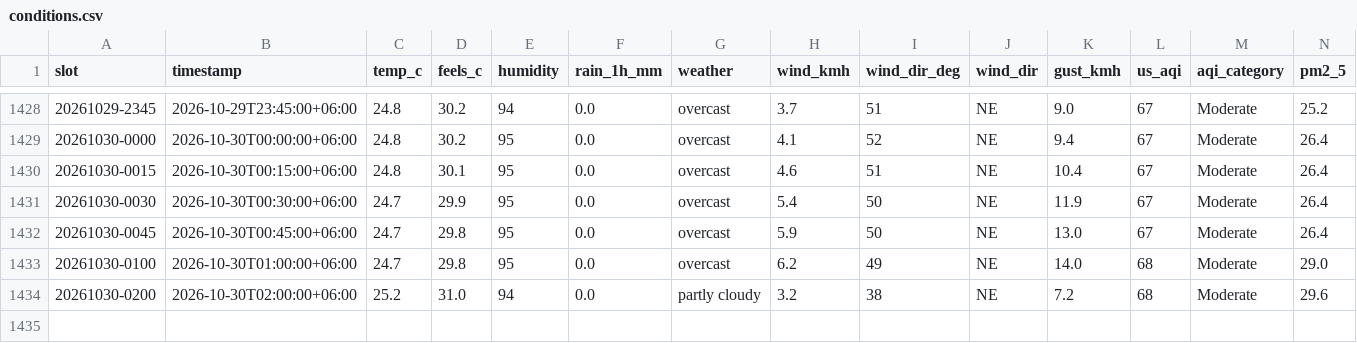
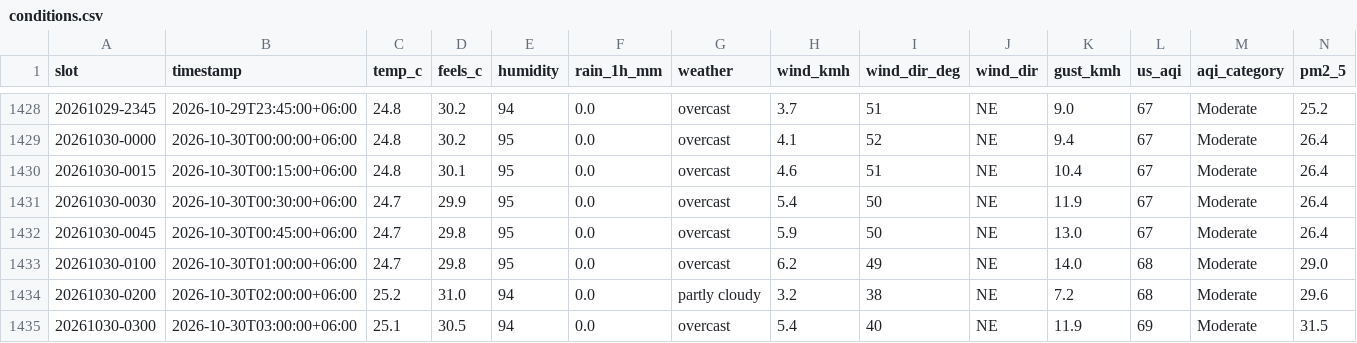
Before and after one commit to wiki-ruhan/Dhaka-Jam-70, a CSV file: data/conditions.csv, drawn as a sheet; only a part is shown, gaps mark what is left out; rows hold the shown columns only; the diff names each change by its address in the sheet, - before the commit and + after, or states it on an @@ line.

```diff
--- a/data/conditions.csv
+++ b/data/conditions.csv
+row 1435: 20261030-0300 | 2026-10-30T03:00:00+06:00 | 25.1 | 30.5 | 94 | 0.0 | overcast | 5.4 | 40 | NE | 11.9 | 69 | Moderate | 31.5
```
Also changed, not shown: data/daily/ranking/2026-10-30_ranking.csv, data/daily_summary.csv, 16 other files.
